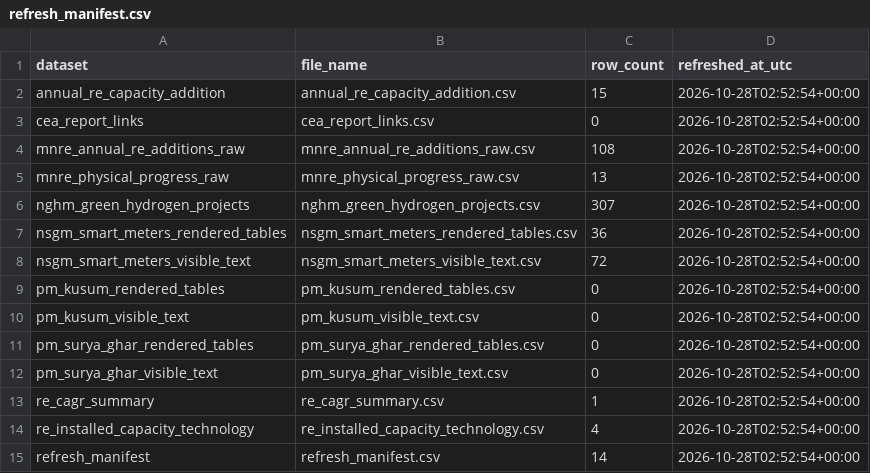
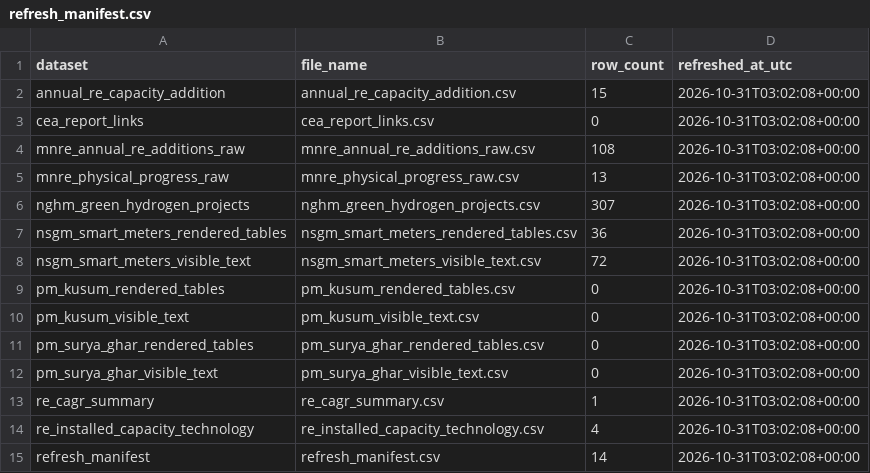
Before and after one commit to Naman7417/MIS-for-RE-Growth-in-the-country, a CSV file: powerbi-re-mis/data/refresh_manifest.csv, drawn as a sheet.

```diff
--- a/powerbi-re-mis/data/refresh_manifest.csv
+++ b/powerbi-re-mis/data/refresh_manifest.csv
@@ -1,15 +1,15 @@
 dataset,file_name,row_count,refreshed_at_utc
-annual_re_capacity_addition,annual_re_capacity_addition.csv,15,2026-10-28T02:52:54+00:00
-cea_report_links,cea_report_links.csv,0,2026-10-28T02:52:54+00:00
-mnre_annual_re_additions_raw,mnre_annual_re_additions_raw.csv,108,2026-10-28T02:52:54+00:00
-mnre_physical_progress_raw,mnre_physical_progress_raw.csv,13,2026-10-28T02:52:54+00:00
-nghm_green_hydrogen_projects,nghm_green_hydrogen_projects.csv,307,2026-10-28T02:52:54+00:00
-nsgm_smart_meters_rendered_tables,nsgm_smart_meters_rendered_tables.csv,36,2026-10-28T02:52:54+00:00
-nsgm_smart_meters_visible_text,nsgm_smart_meters_visible_text.csv,72,2026-10-28T02:52:54+00:00
-pm_kusum_rendered_tables,pm_kusum_rendered_tables.csv,0,2026-10-28T02:52:54+00:00
-pm_kusum_visible_text,pm_kusum_visible_text.csv,0,2026-10-28T02:52:54+00:00
-pm_surya_ghar_rendered_tables,pm_surya_ghar_rendered_tables.csv,0,2026-10-28T02:52:54+00:00
-pm_surya_ghar_visible_text,pm_surya_ghar_visible_text.csv,0,2026-10-28T02:52:54+00:00
-re_cagr_summary,re_cagr_summary.csv,1,2026-10-28T02:52:54+00:00
-re_installed_capacity_technology,re_installed_capacity_technology.csv,4,2026-10-28T02:52:54+00:00
-refresh_manifest,refresh_manifest.csv,14,2026-10-28T02:52:54+00:00
+annual_re_capacity_addition,annual_re_capacity_addition.csv,15,2026-10-31T03:02:08+00:00
+cea_report_links,cea_report_links.csv,0,2026-10-31T03:02:08+00:00
+mnre_annual_re_additions_raw,mnre_annual_re_additions_raw.csv,108,2026-10-31T03:02:08+00:00
+mnre_physical_progress_raw,mnre_physical_progress_raw.csv,13,2026-10-31T03:02:08+00:00
+nghm_green_hydrogen_projects,nghm_green_hydrogen_projects.csv,307,2026-10-31T03:02:08+00:00
+nsgm_smart_meters_rendered_tables,nsgm_smart_meters_rendered_tables.csv,36,2026-10-31T03:02:08+00:00
+nsgm_smart_meters_visible_text,nsgm_smart_meters_visible_text.csv,72,2026-10-31T03:02:08+00:00
+pm_kusum_rendered_tables,pm_kusum_rendered_tables.csv,0,2026-10-31T03:02:08+00:00
+pm_kusum_visible_text,pm_kusum_visible_text.csv,0,2026-10-31T03:02:08+00:00
+pm_surya_ghar_rendered_tables,pm_surya_ghar_rendered_tables.csv,0,2026-10-31T03:02:08+00:00
+pm_surya_ghar_visible_text,pm_surya_ghar_visible_text.csv,0,2026-10-31T03:02:08+00:00
+re_cagr_summary,re_cagr_summary.csv,1,2026-10-31T03:02:08+00:00
+re_installed_capacity_technology,re_installed_capacity_technology.csv,4,2026-10-31T03:02:08+00:00
+refresh_manifest,refresh_manifest.csv,14,2026-10-31T03:02:08+00:00
```
Also changed, not shown: powerbi-re-mis/data/refresh_errors.csv.
